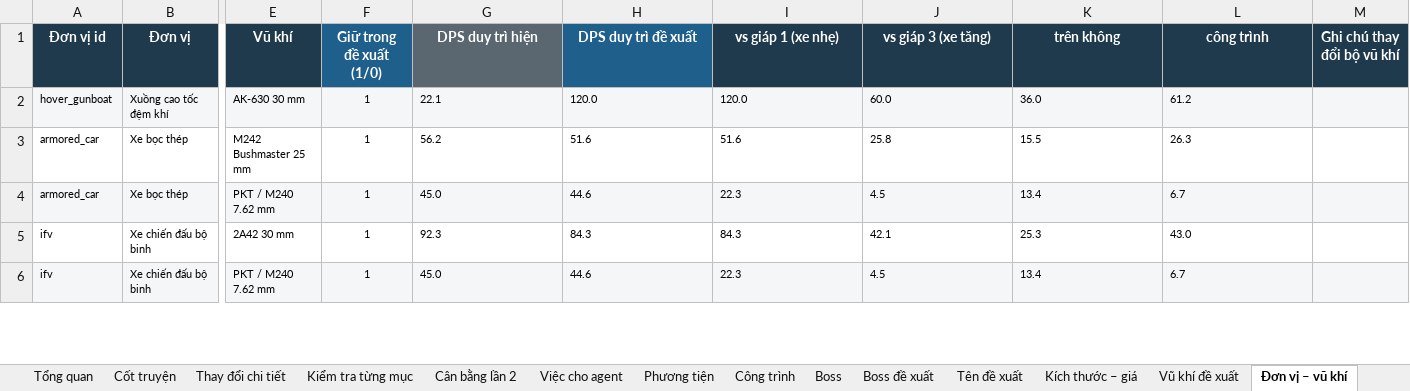
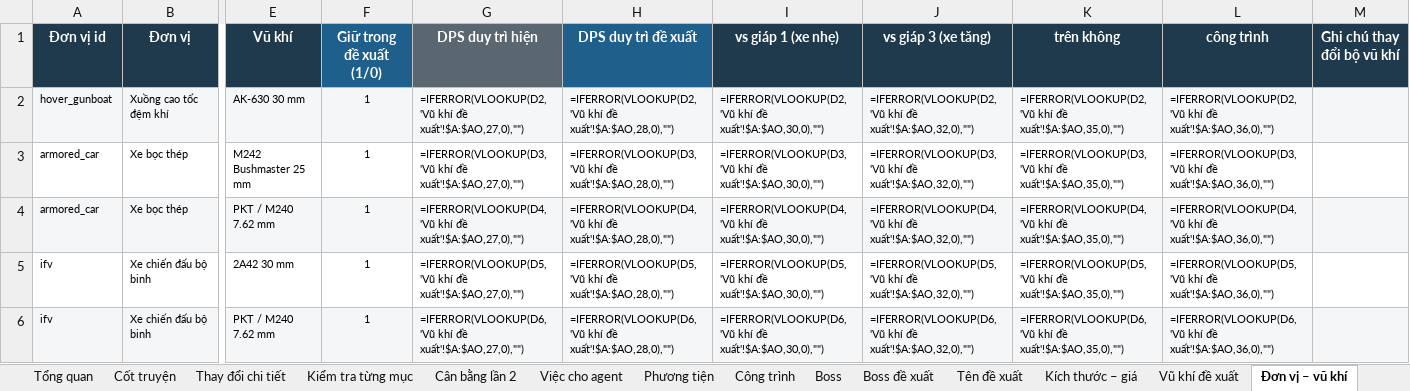
Before and after one commit to Winka173/machine-bridage, an Excel workbook: Docs/balance/Machine_Brigade_Can_bang.xlsx, sheet Đơn vị – vũ khí, drawn as a sheet; only a part is shown, gaps mark what is left out; values as stored, in another font and other column widths than the file's, no borders; formulas without a stored value are shown as written; charts and pictures not drawn; the diff covers the shown part only; the diff names each change by its address in the sheet, - before the commit and + after, or states it on an @@ line.

```diff
--- a/Docs/balance/Machine_Brigade_Can_bang.xlsx (sheet Đơn vị – vũ khí)
+++ b/Docs/balance/Machine_Brigade_Can_bang.xlsx (sheet Đơn vị – vũ khí)
-G2 (DPS duy trì hiện): 22.1
+G2 (DPS duy trì hiện): =IFERROR(VLOOKUP(D2,'Vũ khí đề xuất'!$A:$AO,27,0),"")
-H2 (DPS duy trì đề xuất): 120.0
+H2 (DPS duy trì đề xuất): =IFERROR(VLOOKUP(D2,'Vũ khí đề xuất'!$A:$AO,28,0),"")
-I2 (vs giáp 1 (xe nhẹ)): 120.0
+I2 (vs giáp 1 (xe nhẹ)): =IFERROR(VLOOKUP(D2,'Vũ khí đề xuất'!$A:$AO,30,0),"")
-J2 (vs giáp 3 (xe tăng)): 60.0
+J2 (vs giáp 3 (xe tăng)): =IFERROR(VLOOKUP(D2,'Vũ khí đề xuất'!$A:$AO,32,0),"")
-K2 (trên không): 36.0
+K2 (trên không): =IFERROR(VLOOKUP(D2,'Vũ khí đề xuất'!$A:$AO,35,0),"")
-L2 (công trình): 61.2
+L2 (công trình): =IFERROR(VLOOKUP(D2,'Vũ khí đề xuất'!$A:$AO,36,0),"")
-G3 (DPS duy trì hiện): 56.2
+G3 (DPS duy trì hiện): =IFERROR(VLOOKUP(D3,'Vũ khí đề xuất'!$A:$AO,27,0),"")
-H3 (DPS duy trì đề xuất): 51.6
+H3 (DPS duy trì đề xuất): =IFERROR(VLOOKUP(D3,'Vũ khí đề xuất'!$A:$AO,28,0),"")
-I3 (vs giáp 1 (xe nhẹ)): 51.6
+I3 (vs giáp 1 (xe nhẹ)): =IFERROR(VLOOKUP(D3,'Vũ khí đề xuất'!$A:$AO,30,0),"")
-J3 (vs giáp 3 (xe tăng)): 25.8
+J3 (vs giáp 3 (xe tăng)): =IFERROR(VLOOKUP(D3,'Vũ khí đề xuất'!$A:$AO,32,0),"")
-K3 (trên không): 15.5
+K3 (trên không): =IFERROR(VLOOKUP(D3,'Vũ khí đề xuất'!$A:$AO,35,0),"")
-L3 (công trình): 26.3
+L3 (công trình): =IFERROR(VLOOKUP(D3,'Vũ khí đề xuất'!$A:$AO,36,0),"")
-G4 (DPS duy trì hiện): 45.0
+G4 (DPS duy trì hiện): =IFERROR(VLOOKUP(D4,'Vũ khí đề xuất'!$A:$AO,27,0),"")
-H4 (DPS duy trì đề xuất): 44.6
+H4 (DPS duy trì đề xuất): =IFERROR(VLOOKUP(D4,'Vũ khí đề xuất'!$A:$AO,28,0),"")
-I4 (vs giáp 1 (xe nhẹ)): 22.3
+I4 (vs giáp 1 (xe nhẹ)): =IFERROR(VLOOKUP(D4,'Vũ khí đề xuất'!$A:$AO,30,0),"")
-J4 (vs giáp 3 (xe tăng)): 4.5
+J4 (vs giáp 3 (xe tăng)): =IFERROR(VLOOKUP(D4,'Vũ khí đề xuất'!$A:$AO,32,0),"")
-K4 (trên không): 13.4
+K4 (trên không): =IFERROR(VLOOKUP(D4,'Vũ khí đề xuất'!$A:$AO,35,0),"")
-L4 (công trình): 6.7
+L4 (công trình): =IFERROR(VLOOKUP(D4,'Vũ khí đề xuất'!$A:$AO,36,0),"")
-G5 (DPS duy trì hiện): 92.3
+G5 (DPS duy trì hiện): =IFERROR(VLOOKUP(D5,'Vũ khí đề xuất'!$A:$AO,27,0),"")
-H5 (DPS duy trì đề xuất): 84.3
+H5 (DPS duy trì đề xuất): =IFERROR(VLOOKUP(D5,'Vũ khí đề xuất'!$A:$AO,28,0),"")
-I5 (vs giáp 1 (xe nhẹ)): 84.3
+I5 (vs giáp 1 (xe nhẹ)): =IFERROR(VLOOKUP(D5,'Vũ khí đề xuất'!$A:$AO,30,0),"")
-J5 (vs giáp 3 (xe tăng)): 42.1
+J5 (vs giáp 3 (xe tăng)): =IFERROR(VLOOKUP(D5,'Vũ khí đề xuất'!$A:$AO,32,0),"")
-K5 (trên không): 25.3
+K5 (trên không): =IFERROR(VLOOKUP(D5,'Vũ khí đề xuất'!$A:$AO,35,0),"")
-L5 (công trình): 43.0
+L5 (công trình): =IFERROR(VLOOKUP(D5,'Vũ khí đề xuất'!$A:$AO,36,0),"")
-G6 (DPS duy trì hiện): 45.0
+G6 (DPS duy trì hiện): =IFERROR(VLOOKUP(D6,'Vũ khí đề xuất'!$A:$AO,27,0),"")
-H6 (DPS duy trì đề xuất): 44.6
+H6 (DPS duy trì đề xuất): =IFERROR(VLOOKUP(D6,'Vũ khí đề xuất'!$A:$AO,28,0),"")
-I6 (vs giáp 1 (xe nhẹ)): 22.3
+I6 (vs giáp 1 (xe nhẹ)): =IFERROR(VLOOKUP(D6,'Vũ khí đề xuất'!$A:$AO,30,0),"")
-J6 (vs giáp 3 (xe tăng)): 4.5
+J6 (vs giáp 3 (xe tăng)): =IFERROR(VLOOKUP(D6,'Vũ khí đề xuất'!$A:$AO,32,0),"")
-K6 (trên không): 13.4
+K6 (trên không): =IFERROR(VLOOKUP(D6,'Vũ khí đề xuất'!$A:$AO,35,0),"")
-L6 (công trình): 6.7
+L6 (công trình): =IFERROR(VLOOKUP(D6,'Vũ khí đề xuất'!$A:$AO,36,0),"")
```
Also changed, not shown: 1830 edited cells elsewhere in this sheet, sheet Vũ khí đề xuất, sheet Tổng DPS đơn vị, sheet Kích thước đạn, sheet Tốc độ tên lửa, sheet Phương tiện, sheet Kích thước – giá, 8 more sheets, charts or pictures, 14 other files.
